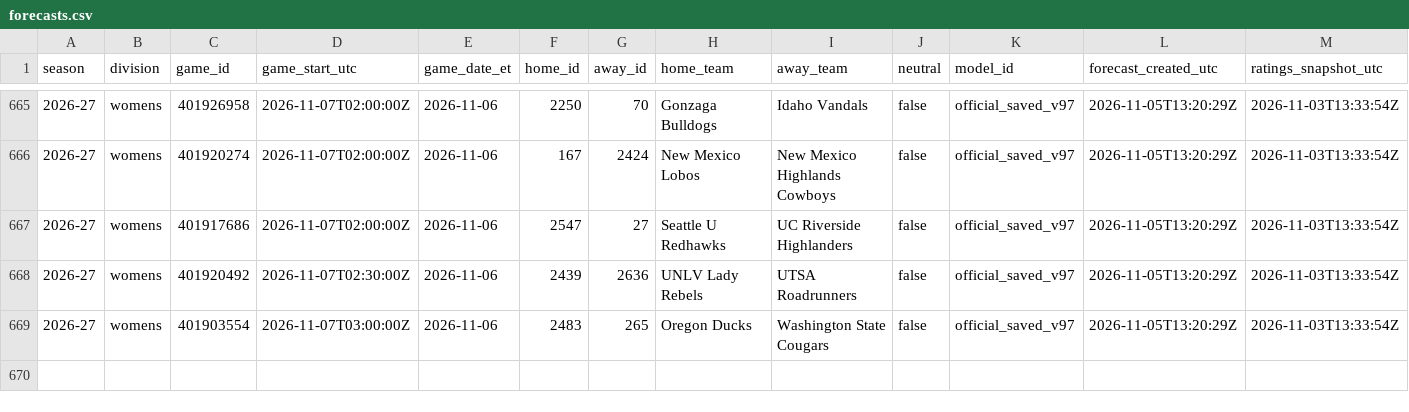
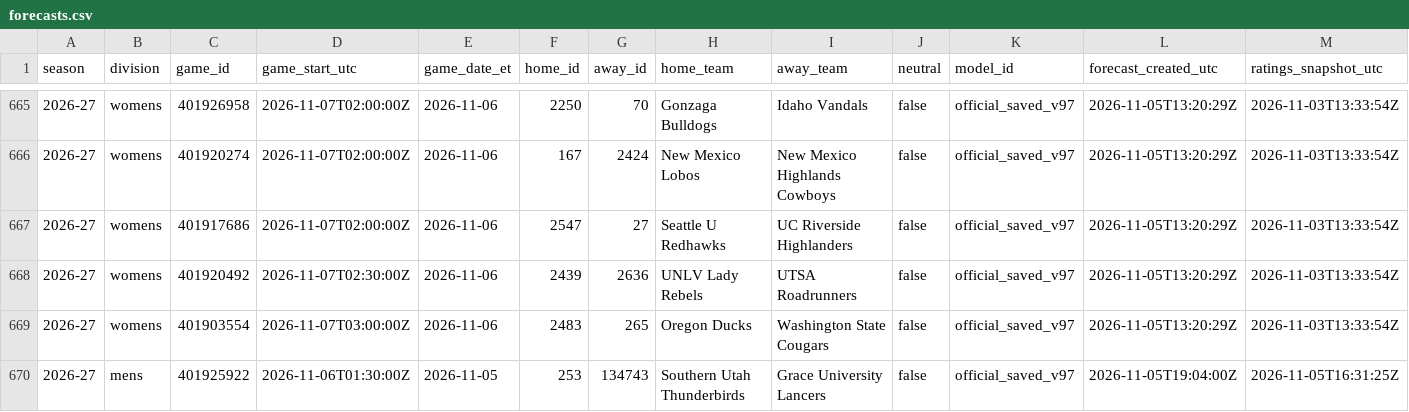
Before and after one commit to hcaver16-arch/college-basketball-ratings, a CSV file: data/prospective/2026-27/forecasts.csv, drawn as a sheet; only a part is shown, gaps mark what is left out; rows hold the shown columns only; the diff names each change by its address in the sheet, - before the commit and + after, or states it on an @@ line.

```diff
--- a/data/prospective/2026-27/forecasts.csv
+++ b/data/prospective/2026-27/forecasts.csv
+row 670: 2026-27 | mens | 401925922 | 2026-11-06T01:30:00Z | 2026-11-05 | 253 | 134743 | Southern Utah Thunderbirds | Grace University Lancers | false | official_saved_v97 | 2026-11-05T19:04:00Z | 2026-11-05T16:31:25Z
```
Also changed, not shown: data/prospective/2026-27/results.csv, 1 other file.
